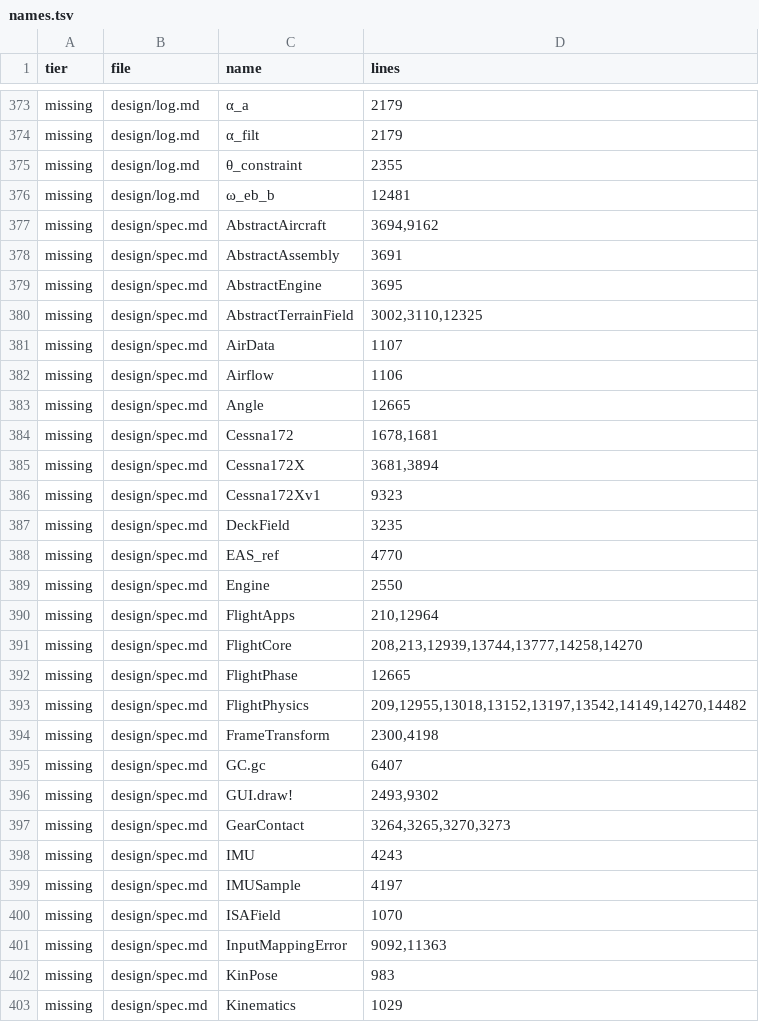
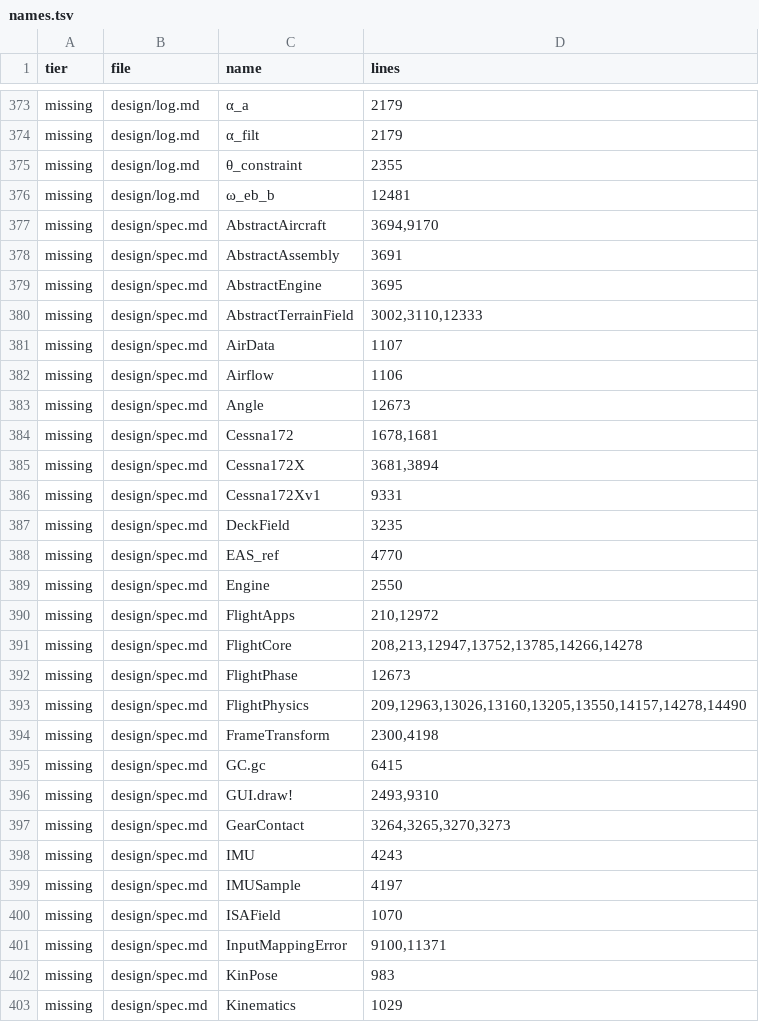
Before and after one commit to e271828e/Redstone.jl, a TSV file: design/reports/20261124_doc_conformance/ledgers/stage_m/names.tsv, drawn as a sheet; only a part is shown, gaps mark what is left out; the diff covers the shown part only.

Commit message:
Record the docs conformance audit's G4a run and pause the audit before G4b

```diff
--- a/design/reports/20261124_doc_conformance/ledgers/stage_m/names.tsv
+++ b/design/reports/20261124_doc_conformance/ledgers/stage_m/names.tsv
@@ -376,12 +376,12 @@ missing	design/log.md	θ_constraint	2355
 missing	design/log.md	ω_eb_b	12481
-missing	design/spec.md	AbstractAircraft	3694,9162
+missing	design/spec.md	AbstractAircraft	3694,9170
 missing	design/spec.md	AbstractAssembly	3691
 missing	design/spec.md	AbstractEngine	3695
-missing	design/spec.md	AbstractTerrainField	3002,3110,12325
+missing	design/spec.md	AbstractTerrainField	3002,3110,12333
 missing	design/spec.md	AirData	1107
 missing	design/spec.md	Airflow	1106
-missing	design/spec.md	Angle	12665
+missing	design/spec.md	Angle	12673
 missing	design/spec.md	Cessna172	1678,1681
 missing	design/spec.md	Cessna172X	3681,3894
-missing	design/spec.md	Cessna172Xv1	9323
+missing	design/spec.md	Cessna172Xv1	9331
 missing	design/spec.md	DeckField	3235
@@ -389,9 +389,9 @@ missing	design/spec.md	EAS_ref	4770
 missing	design/spec.md	Engine	2550
-missing	design/spec.md	FlightApps	210,12964
-missing	design/spec.md	FlightCore	208,213,12939,13744,13777,14258,14270
-missing	design/spec.md	FlightPhase	12665
-missing	design/spec.md	FlightPhysics	209,12955,13018,13152,13197,13542,14149,14270,14482
+missing	design/spec.md	FlightApps	210,12972
+missing	design/spec.md	FlightCore	208,213,12947,13752,13785,14266,14278
+missing	design/spec.md	FlightPhase	12673
+missing	design/spec.md	FlightPhysics	209,12963,13026,13160,13205,13550,14157,14278,14490
 missing	design/spec.md	FrameTransform	2300,4198
-missing	design/spec.md	GC.gc	6407
-missing	design/spec.md	GUI.draw!	2493,9302
+missing	design/spec.md	GC.gc	6415
+missing	design/spec.md	GUI.draw!	2493,9310
 missing	design/spec.md	GearContact	3264,3265,3270,3273
@@ -400,3 +400,3 @@ missing	design/spec.md	IMUSample	4197
 missing	design/spec.md	ISAField	1070
-missing	design/spec.md	InputMappingError	9092,11363
+missing	design/spec.md	InputMappingError	9100,11371
 missing	design/spec.md	KinPose	983
```
Also changed, not shown: 1 added row and 127 edited cells elsewhere in this file, design/reports/20261124_doc_conformance/ledgers/stage_m/descriptor.tsv, design/reports/20261124_doc_conformance/ledgers/stage_m/kwargs.tsv, 44 other files.
